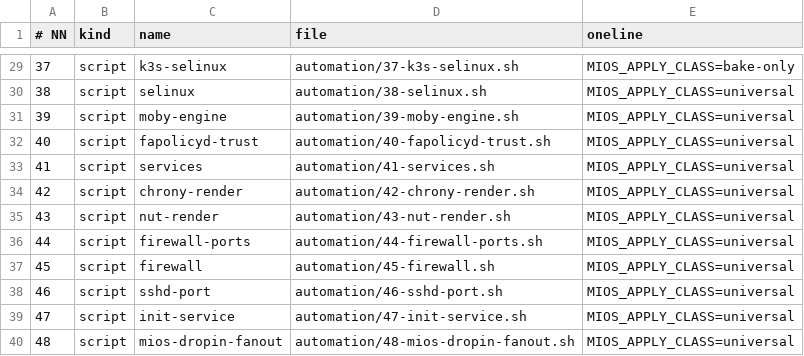
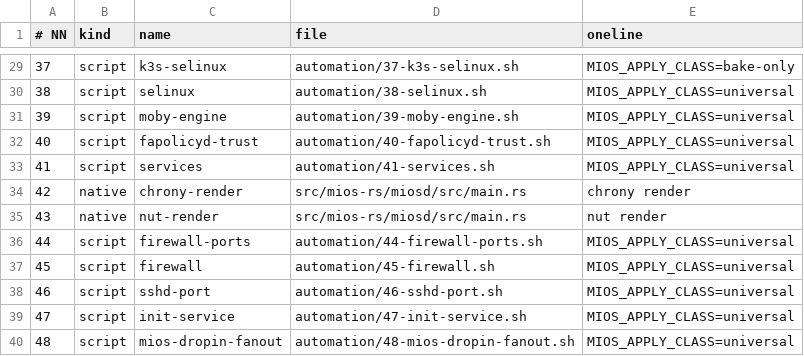
Before and after one commit to MiOS-Developer/MiOS, a TSV file: usr/share/mios/reference/pipeline-index.tsv, drawn as a sheet; only a part is shown, gaps mark what is left out.

Commit message:
chore: regenerate verified native phase and runtime projections

```diff
--- a/usr/share/mios/reference/pipeline-index.tsv
+++ b/usr/share/mios/reference/pipeline-index.tsv
@@ -33,4 +33,4 @@
 41	script	services	automation/41-services.sh	MIOS_APPLY_CLASS=universal
-42	script	chrony-render	automation/42-chrony-render.sh	MIOS_APPLY_CLASS=universal
-43	script	nut-render	automation/43-nut-render.sh	MIOS_APPLY_CLASS=universal
+42	native	chrony-render	src/mios-rs/miosd/src/main.rs	chrony render
+43	native	nut-render	src/mios-rs/miosd/src/main.rs	nut render
 44	script	firewall-ports	automation/44-firewall-ports.sh	MIOS_APPLY_CLASS=universal
```
Also changed, not shown: 11 other files.
